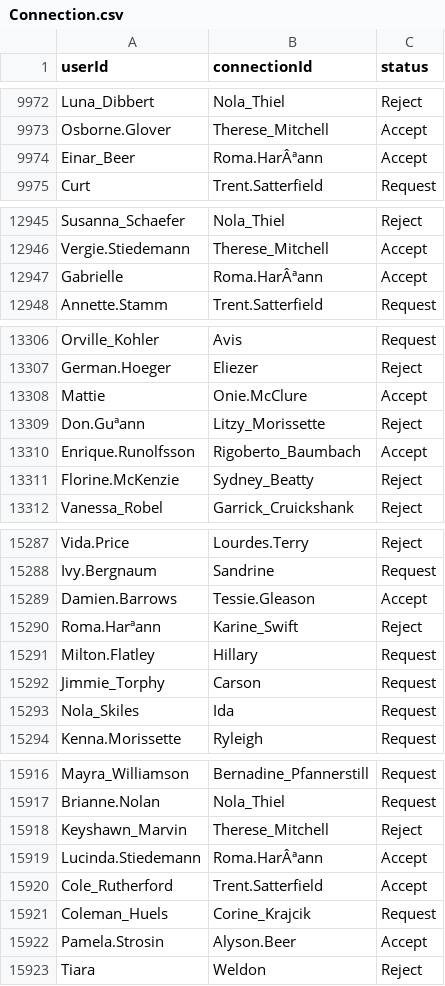
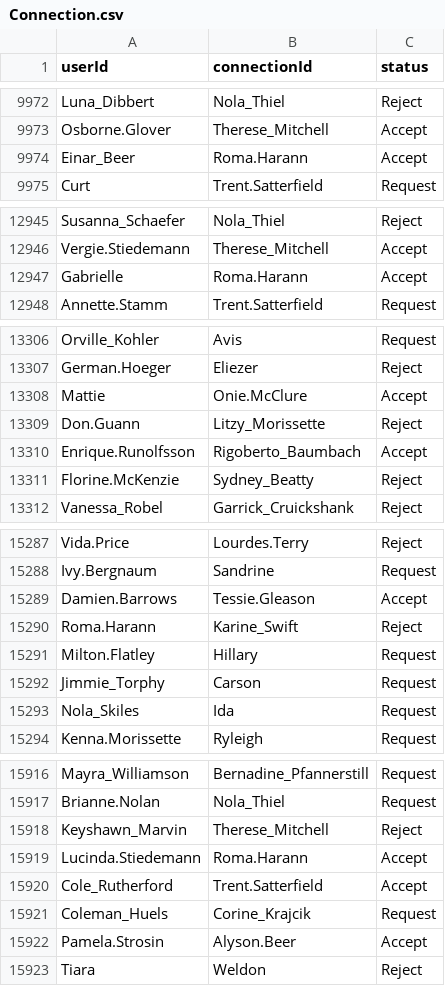
Before and after one commit to idelc/cs166_dataB, a CSV file: Reformatted_Data/Connection.csv, drawn as a sheet; only a part is shown, gaps mark what is left out; the diff covers the shown part only.

```diff
--- a/Reformatted_Data/Connection.csv
+++ b/Reformatted_Data/Connection.csv
@@ -9973,3 +9973,3 @@ Luna_Dibbert,Nola_Thiel,Reject
 Osborne.Glover,Therese_Mitchell,Accept
-Einar_Beer,Roma.HarÂªann,Accept
+Einar_Beer,Roma.Harann,Accept
 Curt,Trent.Satterfield,Request
@@ -12946,3 +12946,3 @@ Susanna_Schaefer,Nola_Thiel,Reject
 Vergie.Stiedemann,Therese_Mitchell,Accept
-Gabrielle,Roma.HarÂªann,Accept
+Gabrielle,Roma.Harann,Accept
 Annette.Stamm,Trent.Satterfield,Request
@@ -13308,3 +13308,3 @@ German.Hoeger,Eliezer,Reject
 Mattie,Onie.McClure,Accept
-Don.Guªann,Litzy_Morissette,Reject
+Don.Guann,Litzy_Morissette,Reject
 Enrique.Runolfsson,Rigoberto_Baumbach,Accept
@@ -15289,3 +15289,3 @@ Ivy.Bergnaum,Sandrine,Request
 Damien.Barrows,Tessie.Gleason,Accept
-Roma.Harªann,Karine_Swift,Reject
+Roma.Harann,Karine_Swift,Reject
 Milton.Flatley,Hillary,Request
@@ -15918,3 +15918,3 @@ Brianne.Nolan,Nola_Thiel,Request
 Keyshawn_Marvin,Therese_Mitchell,Reject
-Lucinda.Stiedemann,Roma.HarÂªann,Accept
+Lucinda.Stiedemann,Roma.Harann,Accept
 Cole_Rutherford,Trent.Satterfield,Accept
```
Also changed, not shown: 19 edited cells elsewhere in this file, Reformatted_Data/Work_Ex.csv, 2 other files.
